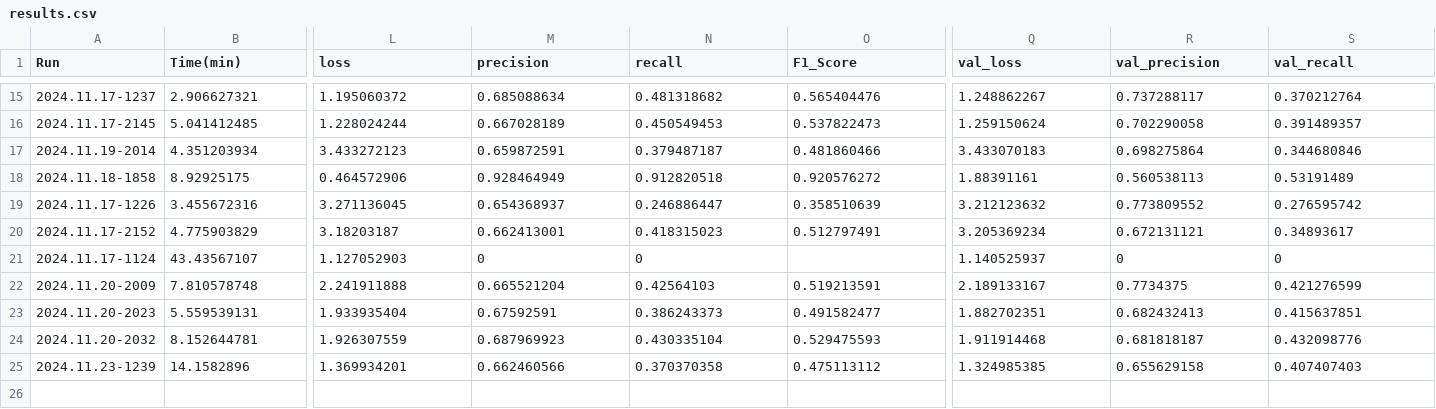
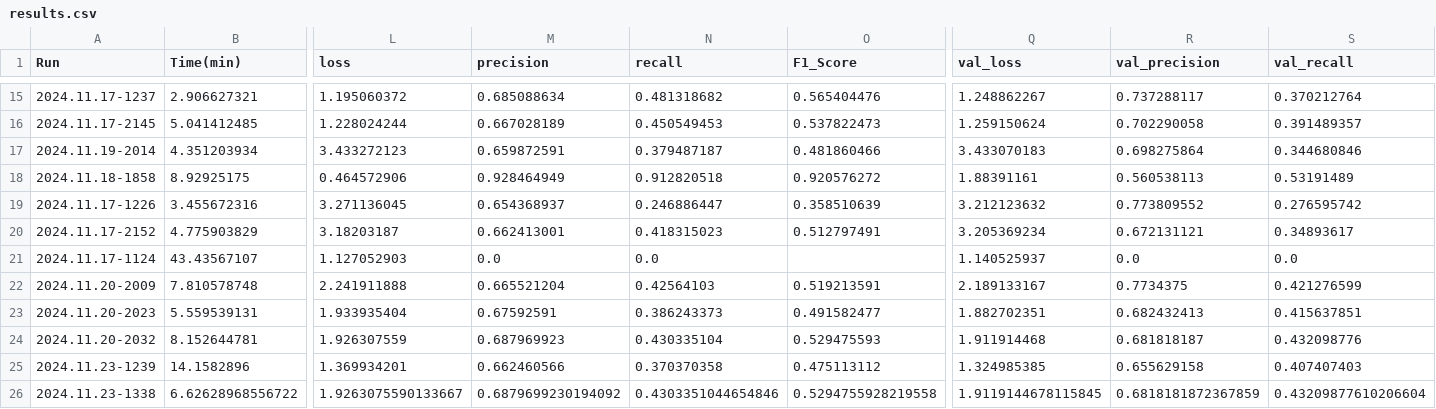
Before and after one commit to fbastos231/car-damage-assessment, a CSV file: code/results.csv, drawn as a sheet; only a part is shown, gaps mark what is left out; rows hold the shown columns only; the diff names each change by its address in the sheet, - before the commit and + after, or states it on an @@ line.

```diff
--- a/code/results.csv
+++ b/code/results.csv
-M21 (precision): 0
+M21 (precision): 0.0
-N21 (recall): 0
+N21 (recall): 0.0
-R21 (val_precision): 0
+R21 (val_precision): 0.0
-S21 (val_recall): 0
+S21 (val_recall): 0.0
+row 26: 2024.11.23-1338 | 6.62628968556722 | 1.9263075590133667 | 0.6879699230194092 | 0.4303351044654846 | 0.5294755928219558 | 1.9119144678115845 | 0.6818181872367859 | 0.43209877610206604
```
Also changed, not shown: 6 other files.
